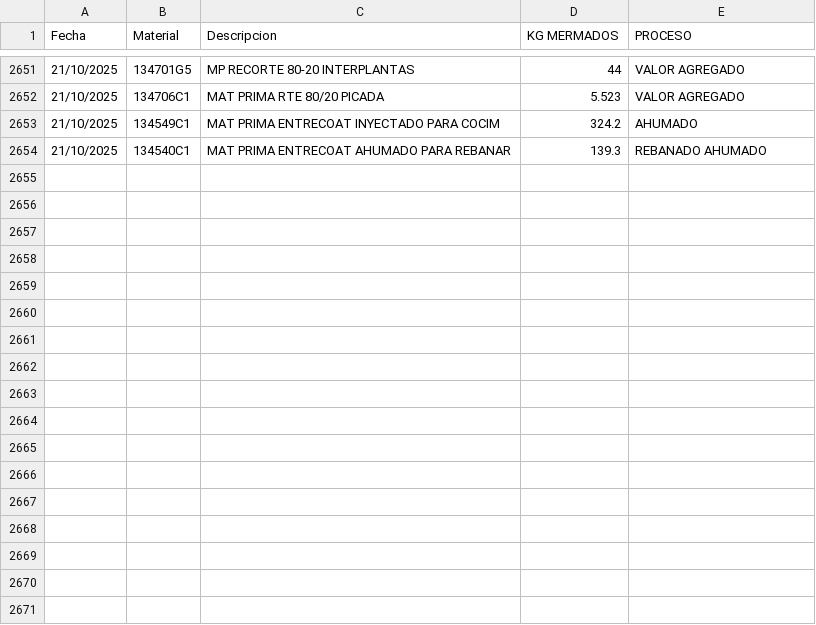
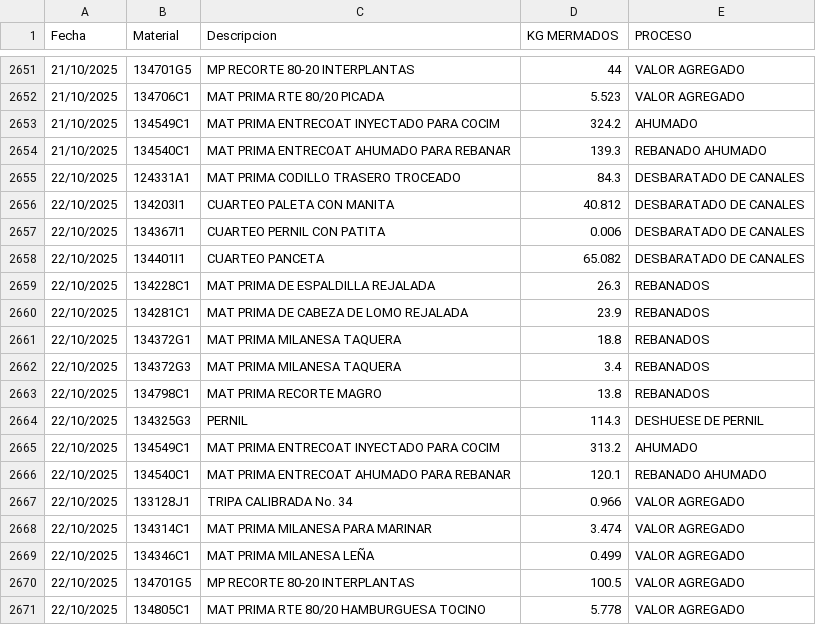
Before and after one commit to rosaliolh/basedatos, a CSV file: registrodemermaprocesosirapuato.csv, drawn as a sheet; only a part is shown, gaps mark what is left out; the diff names each change by its address in the sheet, - before the commit and + after, or states it on an @@ line.

Commit message:
Update registrodemermaprocesosirapuato.csv

```diff
--- a/registrodemermaprocesosirapuato.csv
+++ b/registrodemermaprocesosirapuato.csv
+row 2655: 22/10/2025 | 124331A1 | MAT PRIMA CODILLO TRASERO TROCEADO | 84.3 | DESBARATADO DE CANALES
+row 2656: 22/10/2025 | 134203I1 | CUARTEO PALETA CON MANITA | 40.812 | DESBARATADO DE CANALES
+row 2657: 22/10/2025 | 134367I1 | CUARTEO PERNIL CON PATITA | 0.006 | DESBARATADO DE CANALES
+row 2658: 22/10/2025 | 134401I1 | CUARTEO PANCETA | 65.082 | DESBARATADO DE CANALES
+row 2659: 22/10/2025 | 134228C1 | MAT PRIMA DE ESPALDILLA REJALADA | 26.3 | REBANADOS
+row 2660: 22/10/2025 | 134281C1 | MAT PRIMA DE CABEZA DE LOMO REJALADA | 23.9 | REBANADOS
+row 2661: 22/10/2025 | 134372G1 | MAT PRIMA MILANESA TAQUERA | 18.8 | REBANADOS
+row 2662: 22/10/2025 | 134372G3 | MAT PRIMA MILANESA TAQUERA | 3.4 | REBANADOS
+row 2663: 22/10/2025 | 134798C1 | MAT PRIMA RECORTE MAGRO | 13.8 | REBANADOS
+row 2664: 22/10/2025 | 134325G3 | PERNIL | 114.3 | DESHUESE DE PERNIL
+row 2665: 22/10/2025 | 134549C1 | MAT PRIMA ENTRECOAT INYECTADO PARA COCIM | 313.2 | AHUMADO
+row 2666: 22/10/2025 | 134540C1 | MAT PRIMA ENTRECOAT AHUMADO PARA REBANAR | 120.1 | REBANADO AHUMADO
+row 2667: 22/10/2025 | 133128J1 | TRIPA CALIBRADA No. 34 | 0.966 | VALOR AGREGADO
+row 2668: 22/10/2025 | 134314C1 | MAT PRIMA MILANESA PARA MARINAR | 3.474 | VALOR AGREGADO
+row 2669: 22/10/2025 | 134346C1 | MAT PRIMA MILANESA LEÑA | 0.499 | VALOR AGREGADO
+row 2670: 22/10/2025 | 134701G5 | MP RECORTE 80-20 INTERPLANTAS | 100.5 | VALOR AGREGADO
+row 2671: 22/10/2025 | 134805C1 | MAT PRIMA RTE 80/20 HAMBURGUESA TOCINO | 5.778 | VALOR AGREGADO
```
